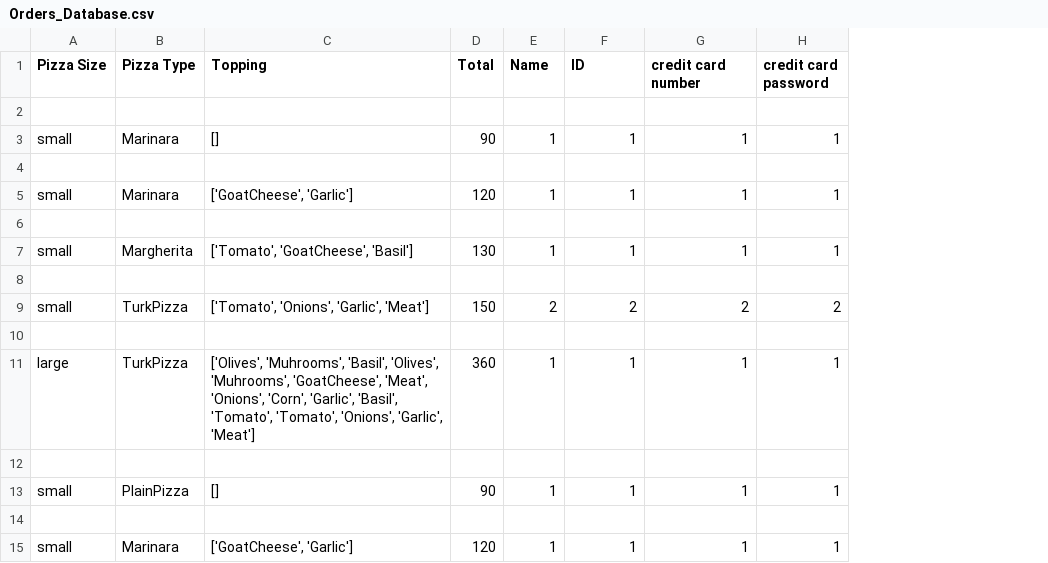
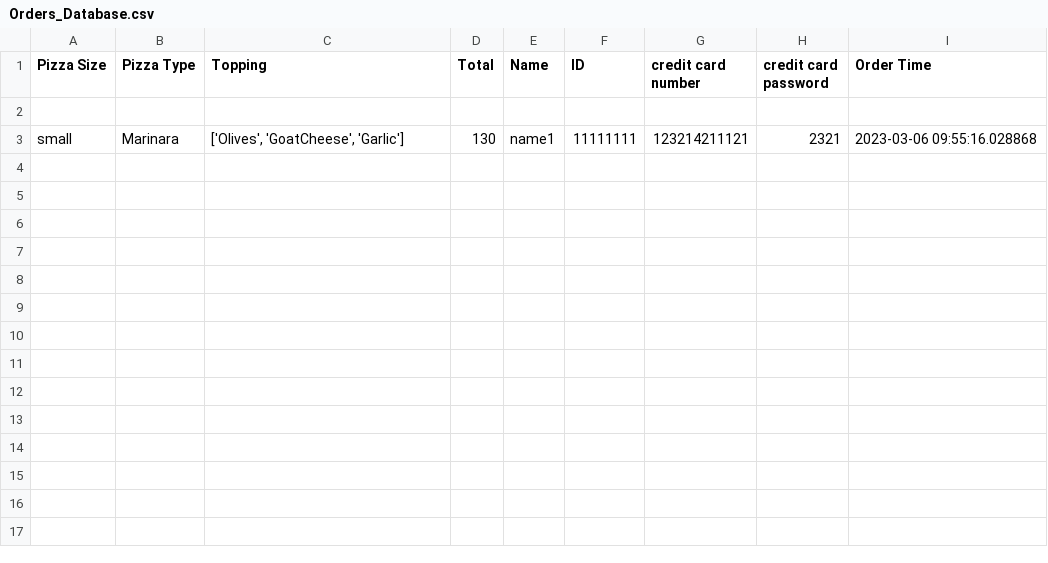
Before and after one commit to csargin/pizza, a CSV file: Orders_Database.csv, drawn as a sheet; removed rows and columns are numbered as before the commit, all else as after; the diff names each change by its address in the sheet, - before the commit and + after, or states it on an @@ line.

```diff
--- a/Orders_Database.csv
+++ b/Orders_Database.csv
+column I (Order Time), row 3: 2023-03-06 09:55:16.028868
-row 3: small | Marinara | [] | 90 | 1 | 1 | 1 | 1
-row 4: (empty)
-row 5: small | Marinara | ['GoatCheese', 'Garlic'] | 120 | 1 | 1 | 1 | 1
-row 6: (empty)
-B3 (Pizza Type): Margherita
+B3 (Pizza Type): Marinara
-C3 (Topping): ['Tomato', 'GoatCheese', 'Basil']
+C3 (Topping): ['Olives', 'GoatCheese', 'Garlic']
-E3 (Name): 1
+E3 (Name): name1
-F3 (ID): 1
+F3 (ID): 11111111
-G3 (credit card number): 1
+G3 (credit card number): 123214211121
-H3 (credit card password): 1
+H3 (credit card password): 2321
-row 8: (empty)
-row 9: small | TurkPizza | ['Tomato', 'Onions', 'Garlic', 'Meat'] | 150 | 2 | 2 | 2 | 2
-row 10: (empty)
-row 11: large | TurkPizza | ['Olives', 'Muhrooms', 'Basil', 'Olives', 'Muhrooms', 'GoatCheese', 'Meat', 'Onions', 'Corn', 'Garlic', 'Basil', 'Tomato', 'Tomato', 'Onions', 'Garlic', 'Meat'] | 360 | 1 | 1 | 1 | 1
-row 12: (empty)
-row 13: small | PlainPizza | [] | 90 | 1 | 1 | 1 | 1
-row 14: (empty)
-row 15: small | Marinara | ['GoatCheese', 'Garlic'] | 120 | 1 | 1 | 1 | 1
```
Also changed, not shown: 1 other file.
